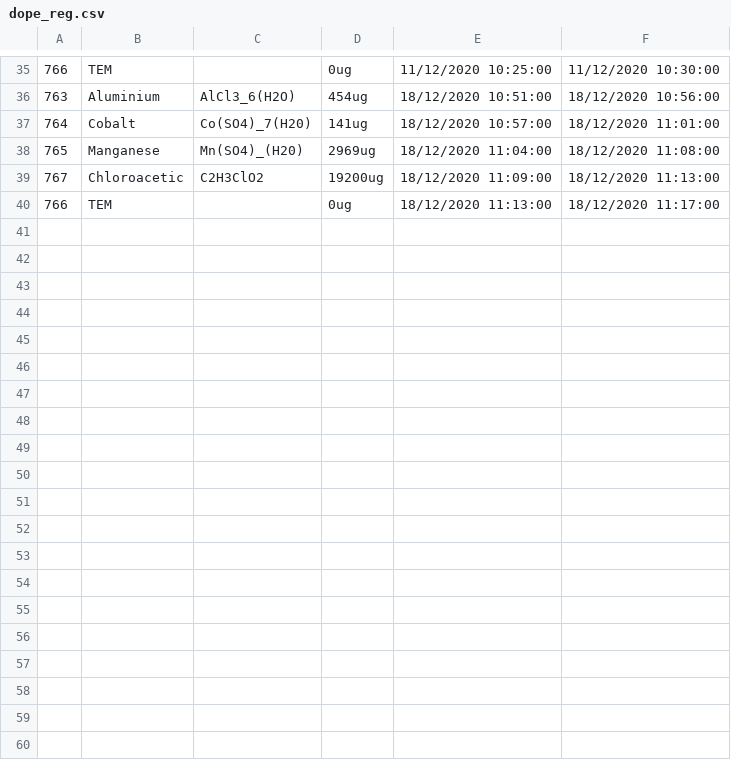
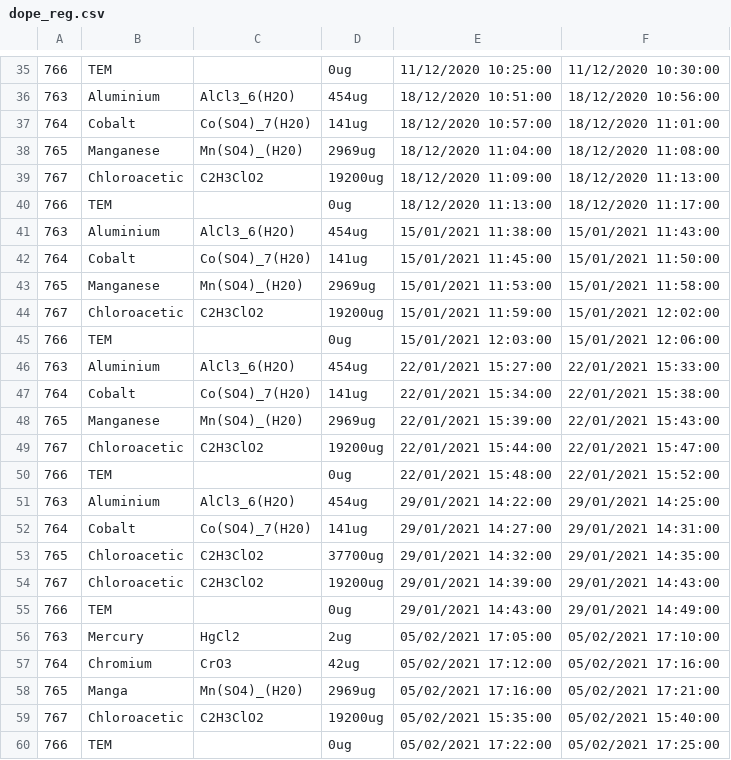
Before and after one commit to ruckapark/IndicateurGlobal, a CSV file: dope_reg.csv, drawn as a sheet; only a part is shown, gaps mark what is left out; the diff covers the shown part only.

```diff
--- a/dope_reg.csv
+++ b/dope_reg.csv
@@ -40 +40,21 @@
 766	TEM		0ug	18/12/2020 11:13:00	18/12/2020 11:17:00
+763	Aluminium	AlCl3_6(H2O)	454ug	15/01/2021 11:38:00	15/01/2021 11:43:00
+764	Cobalt	Co(SO4)_7(H20)	141ug	15/01/2021 11:45:00	15/01/2021 11:50:00
+765	Manganese	Mn(SO4)_(H20)	2969ug	15/01/2021 11:53:00	15/01/2021 11:58:00
+767	Chloroacetic	C2H3ClO2	19200ug	15/01/2021 11:59:00	15/01/2021 12:02:00
+766	TEM		0ug	15/01/2021 12:03:00	15/01/2021 12:06:00
+763	Aluminium	AlCl3_6(H2O)	454ug	22/01/2021 15:27:00	22/01/2021 15:33:00
+764	Cobalt	Co(SO4)_7(H20)	141ug	22/01/2021 15:34:00	22/01/2021 15:38:00
+765	Manganese	Mn(SO4)_(H20)	2969ug	22/01/2021 15:39:00	22/01/2021 15:43:00
+767	Chloroacetic	C2H3ClO2	19200ug	22/01/2021 15:44:00	22/01/2021 15:47:00
+766	TEM		0ug	22/01/2021 15:48:00	22/01/2021 15:52:00
+763	Aluminium	AlCl3_6(H2O)	454ug	29/01/2021 14:22:00	29/01/2021 14:25:00
+764	Cobalt	Co(SO4)_7(H20)	141ug	29/01/2021 14:27:00	29/01/2021 14:31:00
+765	Chloroacetic	C2H3ClO2	37700ug	29/01/2021 14:32:00	29/01/2021 14:35:00
+767	Chloroacetic	C2H3ClO2	19200ug	29/01/2021 14:39:00	29/01/2021 14:43:00
+766	TEM		0ug	29/01/2021 14:43:00	29/01/2021 14:49:00
+763	Mercury	HgCl2	2ug	05/02/2021 17:05:00	05/02/2021 17:10:00
+764	Chromium	CrO3	42ug	05/02/2021 17:12:00	05/02/2021 17:16:00
+765	Manga	Mn(SO4)_(H20)	2969ug	05/02/2021 17:16:00	05/02/2021 17:21:00
+767	Chloroacetic	C2H3ClO2	19200ug	05/02/2021 15:35:00	05/02/2021 15:40:00
+766	TEM		0ug	05/02/2021 17:22:00	05/02/2021 17:25:00
```
Also changed, not shown: 10 added rows elsewhere in this file, 2 other files.
